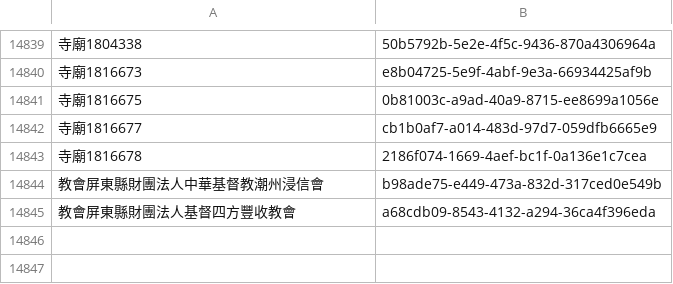
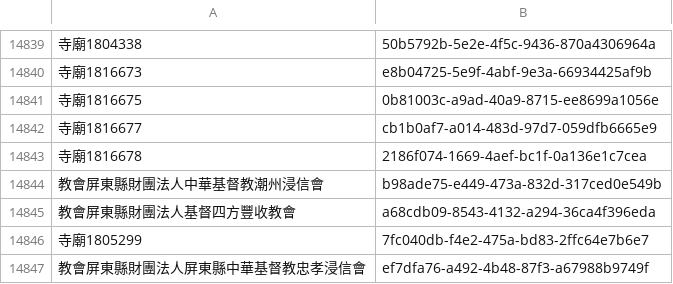
Before and after one commit to kiang/religion, a CSV file: data/uuid.csv, drawn as a sheet; only a part is shown, gaps mark what is left out; the diff names each change by its address in the sheet, - before the commit and + after, or states it on an @@ line.

```diff
--- a/data/uuid.csv
+++ b/data/uuid.csv
+row 14846: 寺廟1805299 | 7fc040db-f4e2-475a-bd83-2ffc64e7b6e7
+row 14847: 教會屏東縣財團法人屏東縣中華基督教忠孝浸信會 | ef7dfa76-a492-4b48-87f3-a67988b9749f
```
Also changed, not shown: data/count.csv, data/missing.csv, 21 other files.
